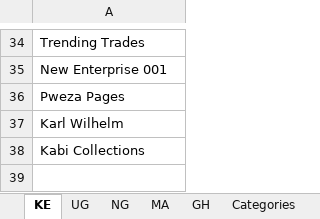
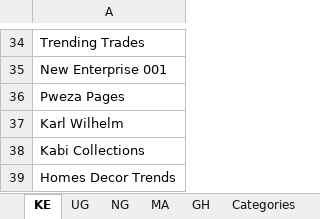
Before and after one commit to linux89ke/pim2026, an Excel workbook: Books_sellers.xlsx, sheet KE, drawn as a sheet; only a part is shown, gaps mark what is left out; values as stored, in another font and other column widths than the file's, no borders; the diff names each change by its address in the sheet, - before the commit and + after, or states it on an @@ line.

```diff
--- a/Books_sellers.xlsx (sheet KE)
+++ b/Books_sellers.xlsx (sheet KE)
+row 39: Homes Decor Trends
```
Also changed, not shown: Jersey_validation.xlsx, Prohibbited.xlsx, 41 other files.
